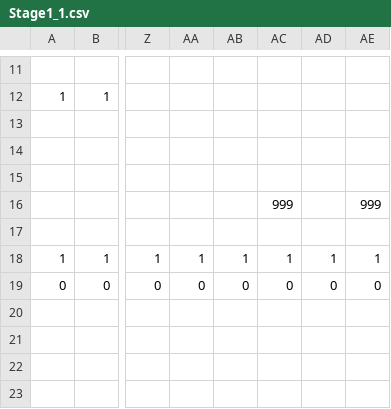
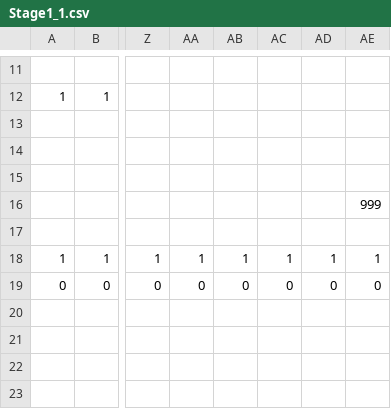
Before and after one commit to ImbecileFabio/HEW2024, a CSV file: ComponentFramework/MapData/Stage1_1.csv, drawn as a sheet; only a part is shown, gaps mark what is left out; the diff names each change by its address in the sheet, - before the commit and + after, or states it on an @@ line.

```diff
--- a/ComponentFramework/MapData/Stage1_1.csv
+++ b/ComponentFramework/MapData/Stage1_1.csv
-AC16: 999
+AC16: (empty)
```
Also changed, not shown: 13 other files.
